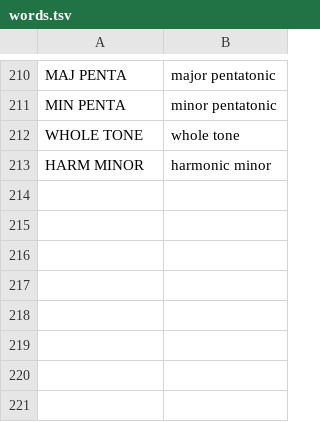
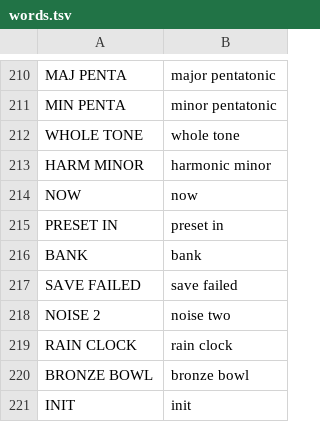
Before and after one commit to WisestWizard/deepfield, a TSV file: deepfield/words.tsv, drawn as a sheet; only a part is shown, gaps mark what is left out.

Commit message:
Land the flashed panel build so the sound work that follows is a diff of its own
The panel review's six (a full MIDI CC and SysEx implementation, the USB audio
ring, ALL NOTES OFF off the SEL timer, SEL as the chord's button, the factory
bank rebuilt, the hidden eight back on two pages) and PLAY landing on the GEN
page were flashed and heard as 0.10 and 0.11 but never committed; they are the
tree every later change rests on.

```diff
--- a/deepfield/words.tsv
+++ b/deepfield/words.tsv
@@ -213 +213,9 @@ WHOLE TONE	whole tone
 HARM MINOR	harmonic minor
+NOW	now
+PRESET IN	preset in
+BANK	bank
+SAVE FAILED	save failed
+NOISE 2	noise two
+RAIN CLOCK	rain clock
+BRONZE BOWL	bronze bowl
+INIT	init
```
Also changed, not shown: 40 other files.
